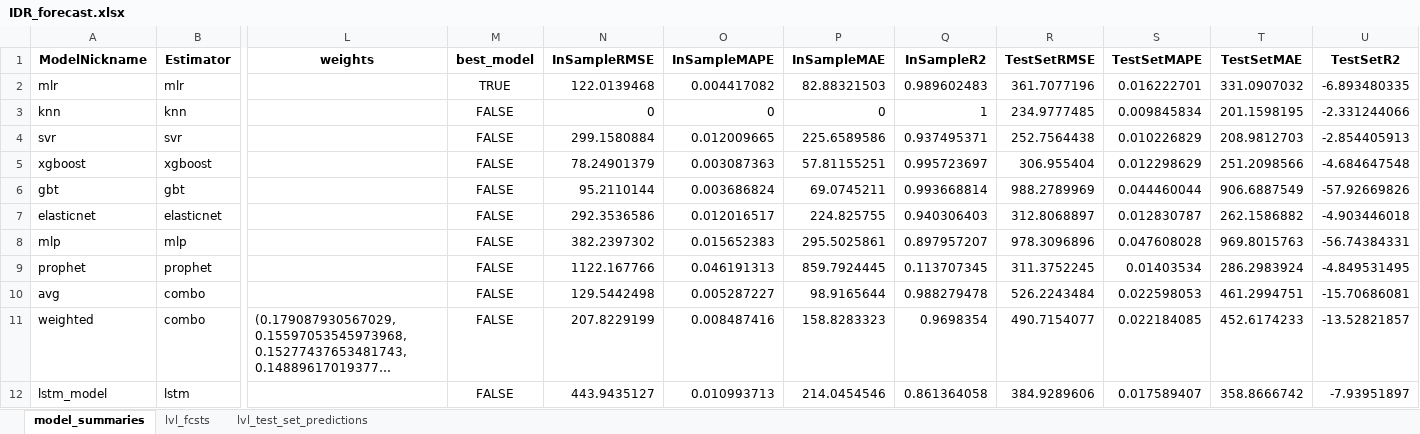
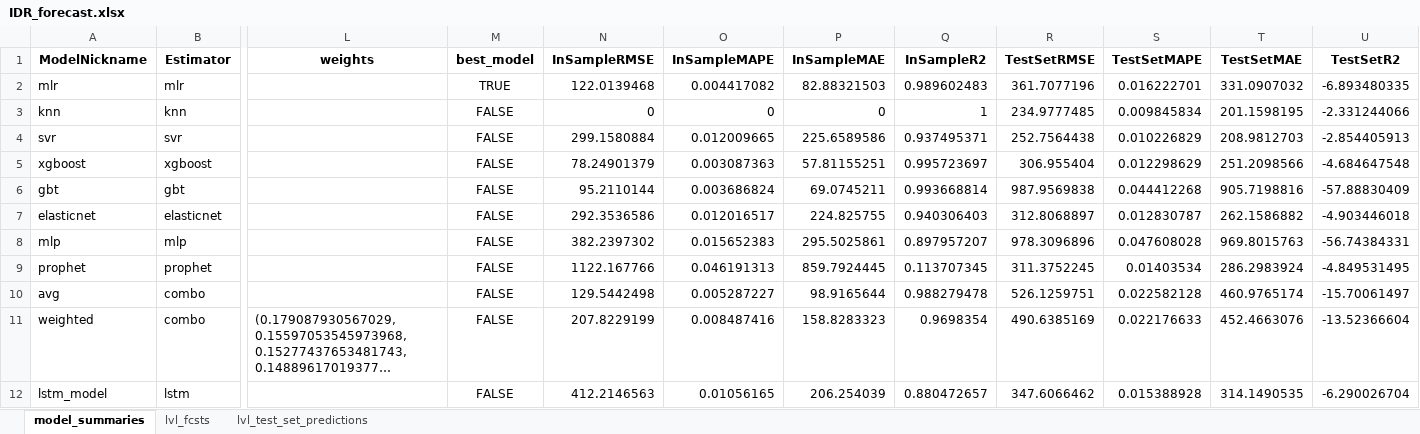
Before and after one commit to Thomas-Nguyen12/GBP_Rupiah_Exchange, an Excel workbook: IDR_forecast.xlsx, sheet model_summaries, drawn as a sheet; only a part is shown, gaps mark what is left out; long unchanged cells end in …; values as stored, in another font and other column widths than the file's, no borders; the diff names each change by its address in the sheet, - before the commit and + after, or states it on an @@ line.

Commit message:
updated model parameters

```diff
--- a/IDR_forecast.xlsx (sheet model_summaries)
+++ b/IDR_forecast.xlsx (sheet model_summaries)
-R6 (TestSetRMSE): 988.2789969
+R6 (TestSetRMSE): 987.9569838
-S6 (TestSetMAPE): 0.044460044
+S6 (TestSetMAPE): 0.044412268
-T6 (TestSetMAE): 906.6887549
+T6 (TestSetMAE): 905.7198816
-U6 (TestSetR2): -57.92669826
+U6 (TestSetR2): -57.88830409
-R10 (TestSetRMSE): 526.2243484
+R10 (TestSetRMSE): 526.1259751
-S10 (TestSetMAPE): 0.022598053
+S10 (TestSetMAPE): 0.022582128
-T10 (TestSetMAE): 461.2994751
+T10 (TestSetMAE): 460.9765174
-U10 (TestSetR2): -15.70686081
+U10 (TestSetR2): -15.70061497
-R11 (TestSetRMSE): 490.7154077
+R11 (TestSetRMSE): 490.6385169
-S11 (TestSetMAPE): 0.022184085
+S11 (TestSetMAPE): 0.022176633
-T11 (TestSetMAE): 452.6174233
+T11 (TestSetMAE): 452.4663076
-U11 (TestSetR2): -13.52821857
+U11 (TestSetR2): -13.52366604
-N12 (InSampleRMSE): 443.9435127
+N12 (InSampleRMSE): 412.2146563
-O12 (InSampleMAPE): 0.010993713
+O12 (InSampleMAPE): 0.01056165
-P12 (InSampleMAE): 214.0454546
+P12 (InSampleMAE): 206.254039
-Q12 (InSampleR2): 0.861364058
+Q12 (InSampleR2): 0.880472657
-R12 (TestSetRMSE): 384.9289606
+R12 (TestSetRMSE): 347.6066462
-S12 (TestSetMAPE): 0.017589407
+S12 (TestSetMAPE): 0.015388928
-T12 (TestSetMAE): 358.8666742
+T12 (TestSetMAE): 314.1490535
-U12 (TestSetR2): -7.93951897
+U12 (TestSetR2): -6.290026704
```
Also changed, not shown: sheet lvl_fcsts, sheet lvl_test_set_predictions, 7 other files.
